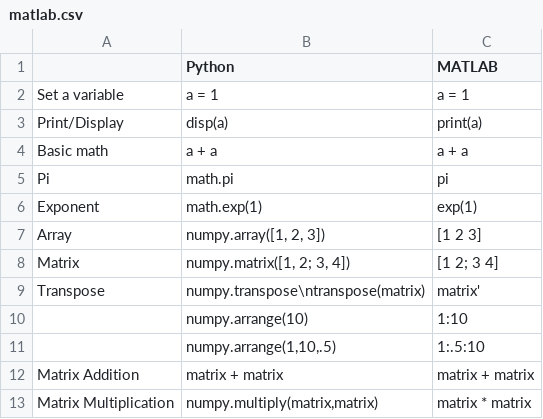
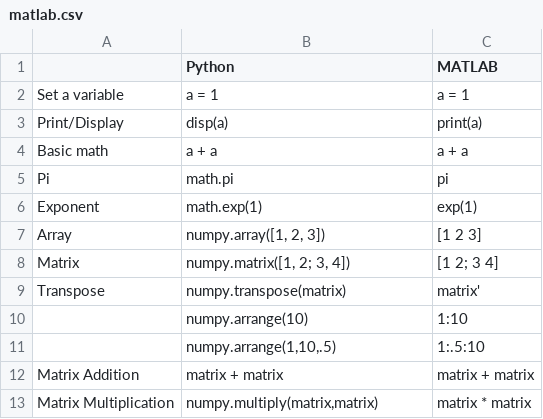
Before and after one commit to davidbailey/py, a CSV file: matlab.csv, drawn as a sheet; only a part is shown.

Commit message:
Update matlab.csv

```diff
--- a/matlab.csv
+++ b/matlab.csv
@@ -8,3 +8,3 @@ Array,"numpy.array([1, 2, 3])",[1 2 3]
 Matrix,"numpy.matrix([1, 2; 3, 4])",[1 2; 3 4]
-Transpose,numpy.transpose\ntranspose(matrix),matrix'
+Transpose,numpy.transpose(matrix),matrix'
 ,numpy.arrange(10),1:10
```
